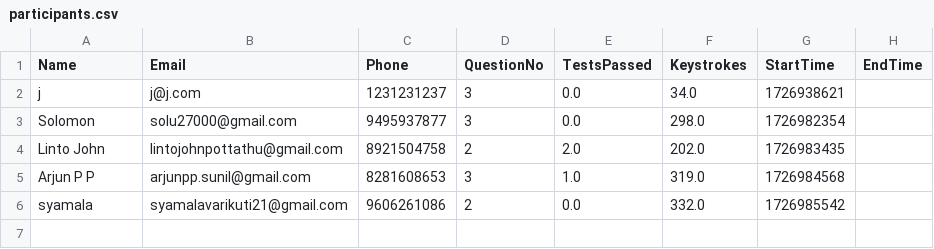
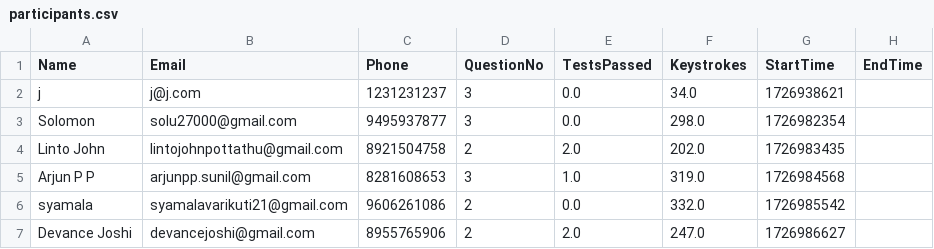
Before and after one commit to abnormalGptPycon/pylon-repo45, a CSV file: pycon/participants.csv, drawn as a sheet; the diff names each change by its address in the sheet, - before the commit and + after, or states it on an @@ line.

Commit message:
1726987258

```diff
--- a/pycon/participants.csv
+++ b/pycon/participants.csv
+row 7: Devance Joshi | devancejoshi@gmail.com | 8955765906 | 2 | 2.0 | 247.0 | 1726986627
```
